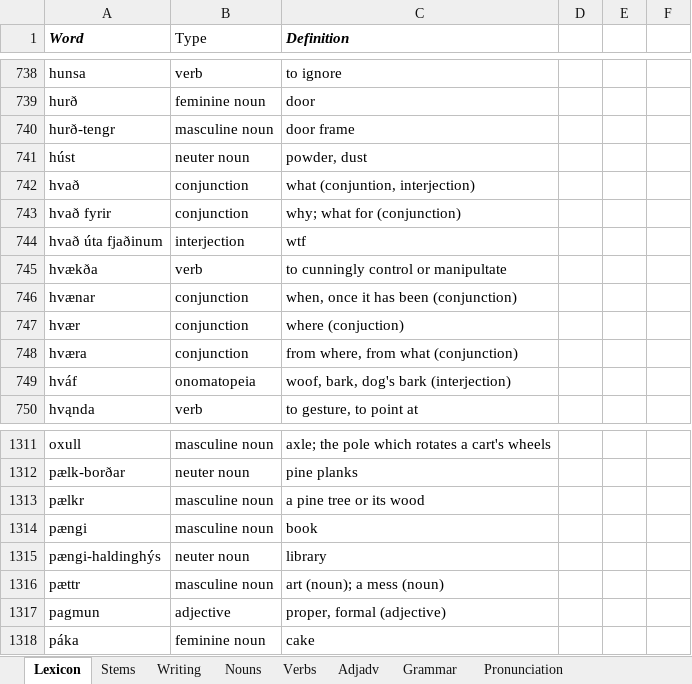
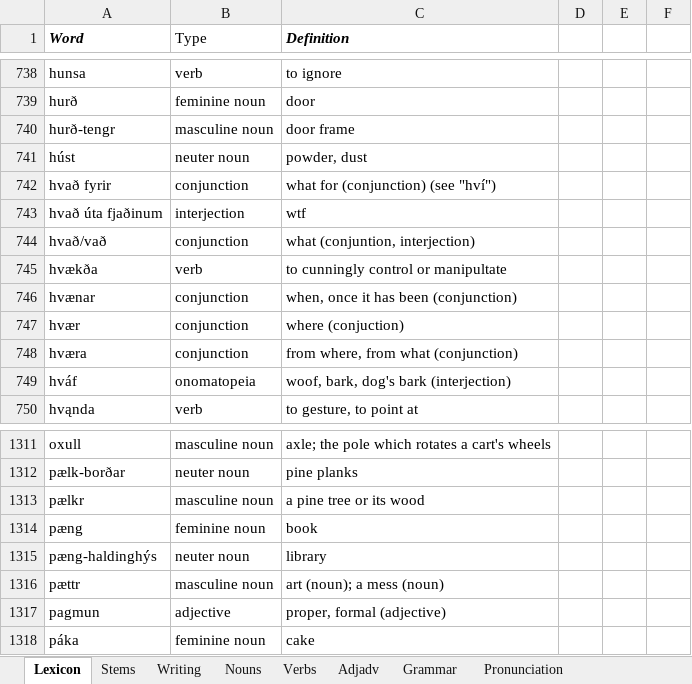
Before and after one commit to Oneo64/Aldraheimr, an Excel workbook: Literature/Languages/Oddarish.xlsx, sheet Lexicon, drawn as a sheet; only a part is shown, gaps mark what is left out; values as stored, in another font and other column widths than the file's, no borders; charts and pictures and table styles not drawn; removed rows and columns are numbered as before the commit, all else as after; the diff names each change by its address in the sheet, - before the commit and + after, or states it on an @@ line.

```diff
--- a/Literature/Languages/Oddarish.xlsx (sheet Lexicon)
+++ b/Literature/Languages/Oddarish.xlsx (sheet Lexicon)
-row 742: hvað | conjunction | what (conjuntion, interjection)
-C742 (Definition): why; what for (conjunction)
+C742 (Definition): what for (conjunction) (see "hví")
+row 744: hvað/vað | conjunction | what (conjuntion, interjection)
-A1314 (Word): pængi
+A1314 (Word): pæng
-B1314 (Type): masculine noun
+B1314 (Type): feminine noun
-A1315 (Word): pængi-haldinghýs
+A1315 (Word): pæng-haldinghýs
```
Also changed, not shown: sheet Grammar, sheet Adjadv.
